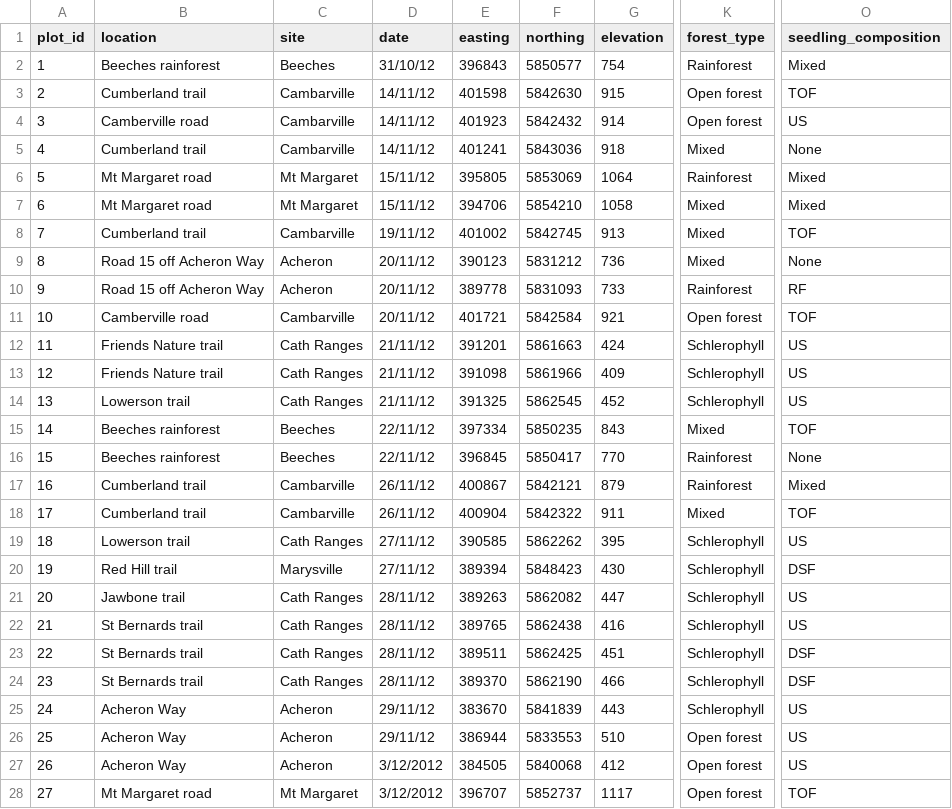
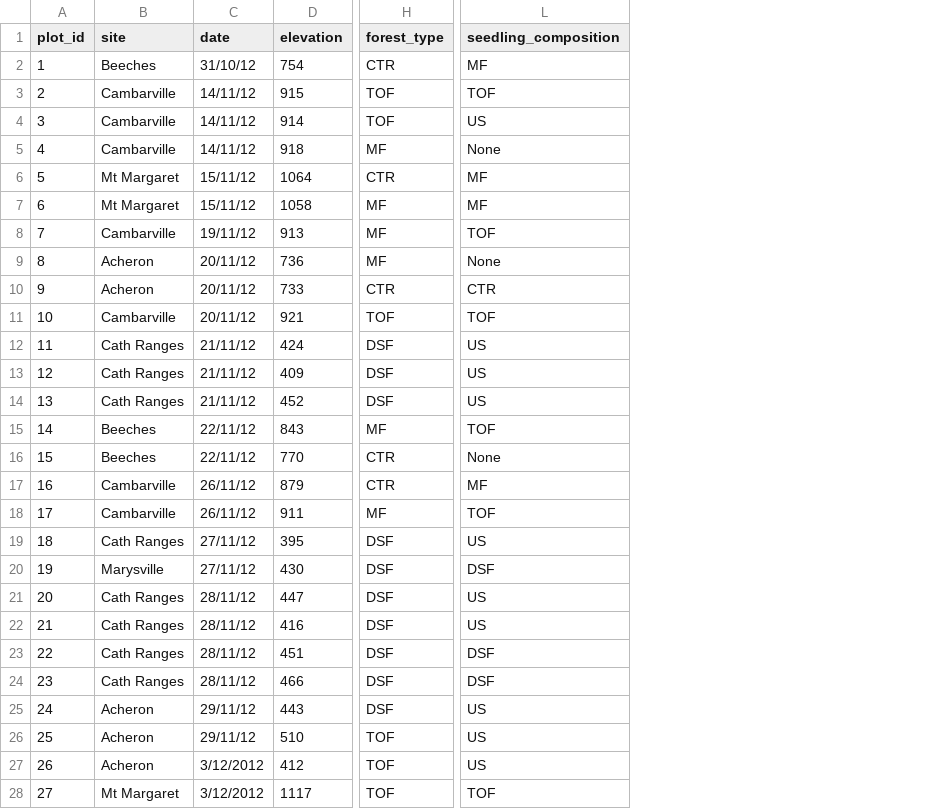
Before and after one commit to raphtael/Trouve_al_2021_EA_data, a CSV file: plot_metadata.csv, drawn as a sheet; only a part is shown, gaps mark what is left out; removed rows and columns are numbered as before the commit, all else as after; the diff covers the shown part only; the diff names each change by its address in the sheet, - before the commit and + after, or states it on an @@ line.

Commit message:
Cleaned up plot_metadata.csv file

```diff
--- a/plot_metadata.csv
+++ b/plot_metadata.csv
-column B (location), rows 2-28: Beeches rainforest | Cumberland trail | Camberville road | Cumberland trail | Mt Margaret road | Mt Margaret road | Cumberland trail | Road 15 off Acheron Way | Road 15 off Acheron Way | Camberville road | Friends Nature trail | Friends Nature trail | Lowerson trail | Beeches rainforest | Beeches rainforest | Cumberland trail | Cumberland trail | Lowerson trail | Red Hill trail | Jawbone trail | St Bernards trail | St Bernards trail | St Bernards trail | Acheron Way | Acheron Way | Acheron Way | Mt Margaret road
-column E (easting), rows 2-28: 396843 | 401598 | 401923 | 401241 | 395805 | 394706 | 401002 | 390123 | 389778 | 401721 | 391201 | 391098 | 391325 | 397334 | 396845 | 400867 | 400904 | 390585 | 389394 | 389263 | 389765 | 389511 | 389370 | 383670 | 386944 | 384505 | 396707
-column F (northing), rows 2-28: 5850577 | 5842630 | 5842432 | 5843036 | 5853069 | 5854210 | 5842745 | 5831212 | 5831093 | 5842584 | 5861663 | 5861966 | 5862545 | 5850235 | 5850417 | 5842121 | 5842322 | 5862262 | 5848423 | 5862082 | 5862438 | 5862425 | 5862190 | 5841839 | 5833553 | 5840068 | 5852737
-H2 (forest_type): Rainforest
+H2 (forest_type): CTR
-L2 (seedling_composition): Mixed
+L2 (seedling_composition): MF
-H3:H4 (forest_type): Open forest
+H3:H4 (forest_type): TOF
-H5 (forest_type): Mixed
+H5 (forest_type): MF
-H6 (forest_type): Rainforest
+H6 (forest_type): CTR
-L6:L7 (seedling_composition): Mixed
+L6:L7 (seedling_composition): MF
-H7:H9 (forest_type): Mixed
+H7:H9 (forest_type): MF
-H10 (forest_type): Rainforest
+H10 (forest_type): CTR
-L10 (seedling_composition): RF
+L10 (seedling_composition): CTR
-H11 (forest_type): Open forest
+H11 (forest_type): TOF
-H12:H14 (forest_type): Schlerophyll
+H12:H14 (forest_type): DSF
-H15 (forest_type): Mixed
+H15 (forest_type): MF
-H16:H17 (forest_type): Rainforest
+H16:H17 (forest_type): CTR
-L17 (seedling_composition): Mixed
+L17 (seedling_composition): MF
-H18 (forest_type): Mixed
+H18 (forest_type): MF
-H19:H25 (forest_type): Schlerophyll
+H19:H25 (forest_type): DSF
-H26:H28 (forest_type): Open forest
+H26:H28 (forest_type): TOF
```
Also changed, not shown: 26 edited cells elsewhere in this file.
